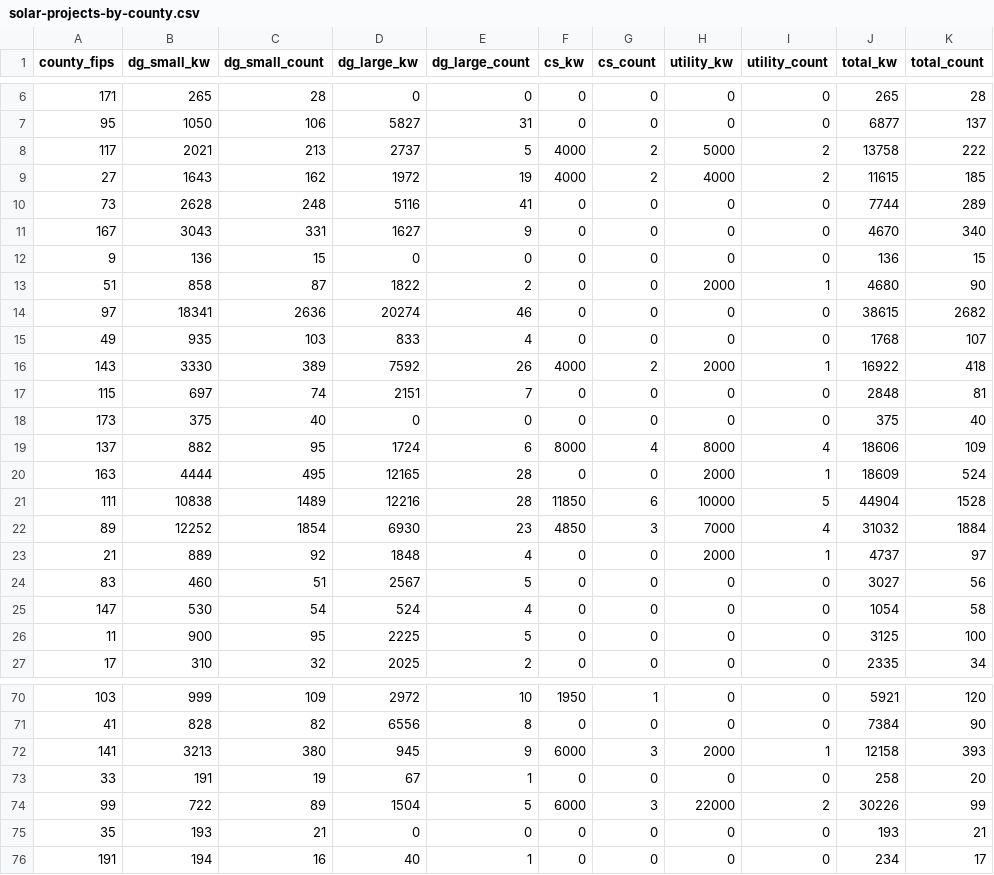
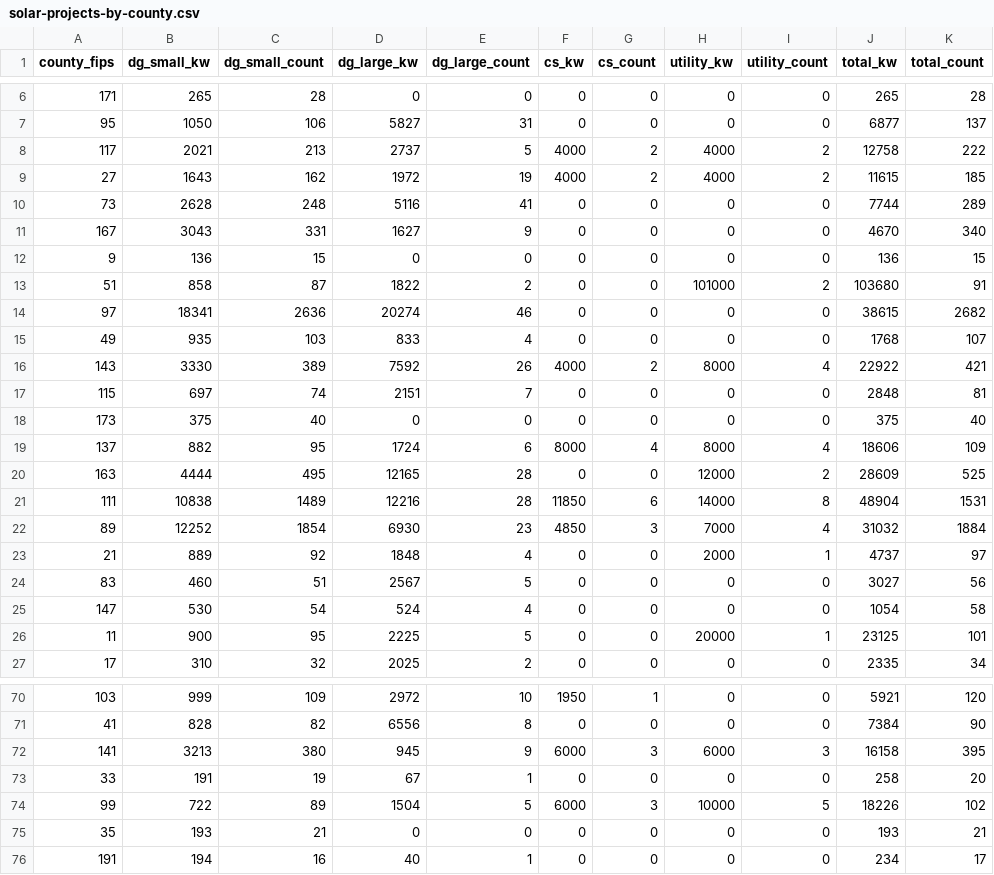
Before and after one commit to chihacknight/il-solar-map, a CSV file: data/v2/final/solar-projects-by-county.csv, drawn as a sheet; only a part is shown, gaps mark what is left out; the diff covers the shown part only.

```diff
--- a/data/v2/final/solar-projects-by-county.csv
+++ b/data/v2/final/solar-projects-by-county.csv
@@ -7,3 +7,3 @@ county_fips,dg_small_kw,dg_small_count,dg_large_kw,dg_large_count,cs_kw,cs_count
 95,1050,106,5827,31,0,0,0,0,6877,137
-117,2021,213,2737,5,4000,2,5000,2,13758,222
+117,2021,213,2737,5,4000,2,4000,2,12758,222
 27,1643,162,1972,19,4000,2,4000,2,11615,185
@@ -12,6 +12,6 @@ county_fips,dg_small_kw,dg_small_count,dg_large_kw,dg_large_count,cs_kw,cs_count
 9,136,15,0,0,0,0,0,0,136,15
-51,858,87,1822,2,0,0,2000,1,4680,90
+51,858,87,1822,2,0,0,101000,2,103680,91
 97,18341,2636,20274,46,0,0,0,0,38615,2682
 49,935,103,833,4,0,0,0,0,1768,107
-143,3330,389,7592,26,4000,2,2000,1,16922,418
+143,3330,389,7592,26,4000,2,8000,4,22922,421
 115,697,74,2151,7,0,0,0,0,2848,81
@@ -19,4 +19,4 @@ county_fips,dg_small_kw,dg_small_count,dg_large_kw,dg_large_count,cs_kw,cs_count
 137,882,95,1724,6,8000,4,8000,4,18606,109
-163,4444,495,12165,28,0,0,2000,1,18609,524
-111,10838,1489,12216,28,11850,6,10000,5,44904,1528
+163,4444,495,12165,28,0,0,12000,2,28609,525
+111,10838,1489,12216,28,11850,6,14000,8,48904,1531
 89,12252,1854,6930,23,4850,3,7000,4,31032,1884
@@ -25,3 +25,3 @@ county_fips,dg_small_kw,dg_small_count,dg_large_kw,dg_large_count,cs_kw,cs_count
 147,530,54,524,4,0,0,0,0,1054,58
-11,900,95,2225,5,0,0,0,0,3125,100
+11,900,95,2225,5,0,0,20000,1,23125,101
 17,310,32,2025,2,0,0,0,0,2335,34
@@ -71,5 +71,5 @@ county_fips,dg_small_kw,dg_small_count,dg_large_kw,dg_large_count,cs_kw,cs_count
 41,828,82,6556,8,0,0,0,0,7384,90
-141,3213,380,945,9,6000,3,2000,1,12158,393
+141,3213,380,945,9,6000,3,6000,3,16158,395
 33,191,19,67,1,0,0,0,0,258,20
-99,722,89,1504,5,6000,3,22000,2,30226,99
+99,722,89,1504,5,6000,3,10000,5,18226,102
 35,193,21,0,0,0,0,0,0,193,21
```
Also changed, not shown: 72 edited cells elsewhere in this file, data/v2/final/solar-projects-by-il-house.csv, data/v2/final/solar-projects-by-il-senate.csv, 9 other files.
